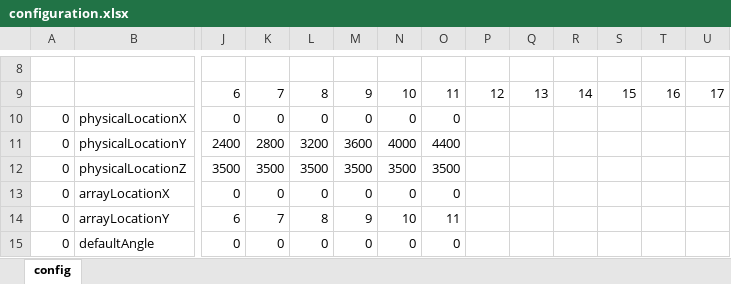
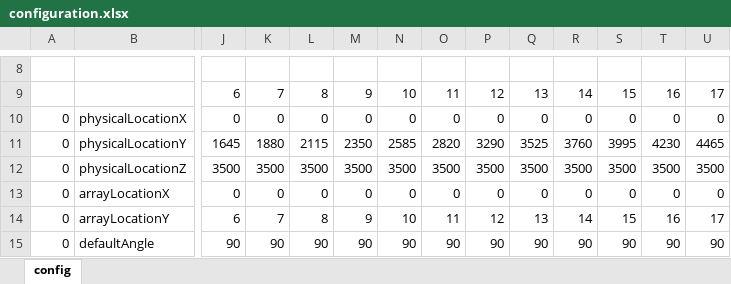
Before and after one commit to matdan/venice, an Excel workbook: configuration/configuration.xlsx, sheet config, drawn as a sheet; only a part is shown, gaps mark what is left out; values as stored, in another font and other column widths than the file's, no borders; removed rows and columns are numbered as before the commit, all else as after; rows hold the shown columns only; the diff covers the shown part only; the diff names each change by its address in the sheet, - before the commit and + after, or states it on an @@ line.

Commit message:
dataGateway added for vis

```diff
--- a/configuration/configuration.xlsx (sheet config)
+++ b/configuration/configuration.xlsx (sheet config)
-P10: (empty)
+P10: 0
-Q10: (empty)
+Q10: 0
-R10: (empty)
+R10: 0
-S10: (empty)
+S10: 0
-T10: (empty)
+T10: 0
-U10: (empty)
+U10: 0
-row 11: 0 | physicalLocationY | 2400 | 2800 | 3200 | 3600 | 4000 | 4400
+row 11: 0 | physicalLocationY | 1645 | 1880 | 2115 | 2350 | 2585 | 2820 | 3290 | 3525 | 3760 | 3995 | 4230 | 4465
-P12: (empty)
+P12: 3500
-Q12: (empty)
+Q12: 3500
-R12: (empty)
+R12: 3500
-S12: (empty)
+S12: 3500
-T12: (empty)
+T12: 3500
-U12: (empty)
+U12: 3500
-P13: (empty)
+P13: 0
-Q13: (empty)
+Q13: 0
-R13: (empty)
+R13: 0
-S13: (empty)
+S13: 0
-T13: (empty)
+T13: 0
-U13: (empty)
+U13: 0
-P14: (empty)
+P14: 12
-Q14: (empty)
+Q14: 13
-R14: (empty)
+R14: 14
-S14: (empty)
+S14: 15
-T14: (empty)
+T14: 16
-U14: (empty)
+U14: 17
-row 15: 0 | defaultAngle | 0 | 0 | 0 | 0 | 0 | 0
+row 15: 0 | defaultAngle | 90 | 90 | 90 | 90 | 90 | 90 | 90 | 90 | 90 | 90 | 90 | 90
```
Also changed, not shown: 22 added rows, 22 removed rows and 156 edited cells elsewhere in this sheet, formulas that keep their value, 13 other files.
